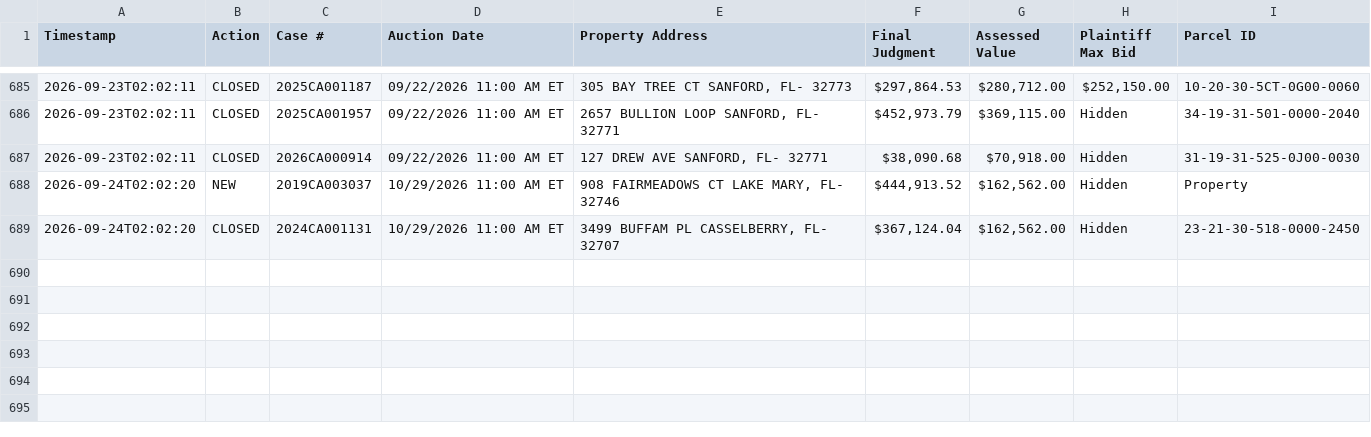
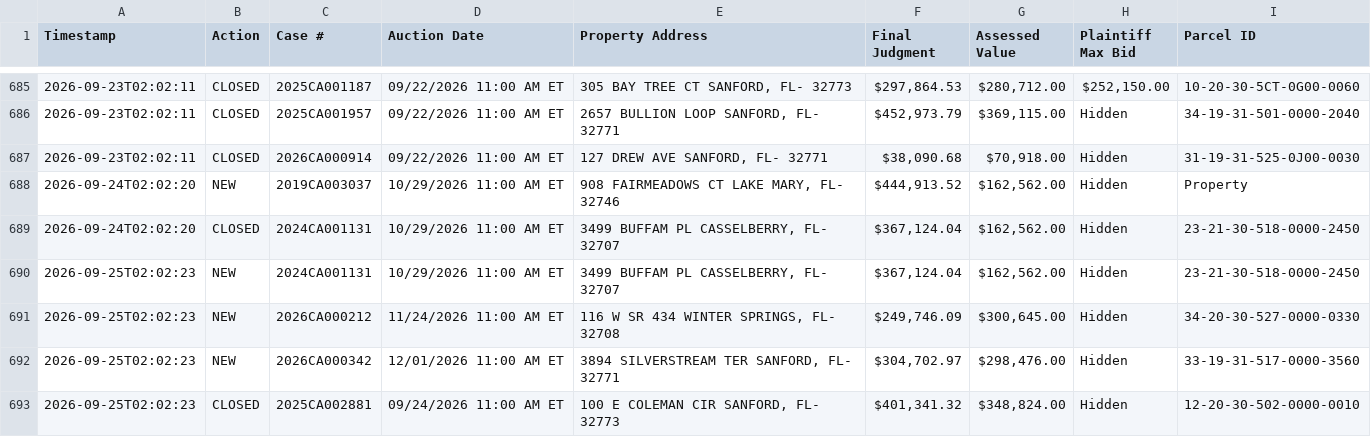
Before and after one commit to figlesias7/realforeclose-seminole, a CSV file: data/event_log.csv, drawn as a sheet; only a part is shown, gaps mark what is left out.

```diff
--- a/data/event_log.csv
+++ b/data/event_log.csv
@@ -689 +689,5 @@ Timestamp,Action,Case #,Auction Date,Property Address,Final Judgment,Assessed Va
 2026-09-24T02:02:20,CLOSED,2024CA001131,10/29/2026 11:00 AM ET,"3499 BUFFAM PL CASSELBERRY, FL- 32707","$367,124.04","$162,562.00",Hidden,23-21-30-518-0000-2450
+2026-09-25T02:02:23,NEW,2024CA001131,10/29/2026 11:00 AM ET,"3499 BUFFAM PL CASSELBERRY, FL- 32707","$367,124.04","$162,562.00",Hidden,23-21-30-518-0000-2450
+2026-09-25T02:02:23,NEW,2026CA000212,11/24/2026 11:00 AM ET,"116 W SR 434 WINTER SPRINGS, FL- 32708","$249,746.09","$300,645.00",Hidden,34-20-30-527-0000-0330
+2026-09-25T02:02:23,NEW,2026CA000342,12/01/2026 11:00 AM ET,"3894 SILVERSTREAM TER SANFORD, FL- 32771","$304,702.97","$298,476.00",Hidden,33-19-31-517-0000-3560
+2026-09-25T02:02:23,CLOSED,2025CA002881,09/24/2026 11:00 AM ET,"100 E COLEMAN CIR SANFORD, FL- 32773","$401,341.32","$348,824.00",Hidden,12-20-30-502-0000-0010
```
Also changed, not shown: data/all_seen.csv, 3 other files.
